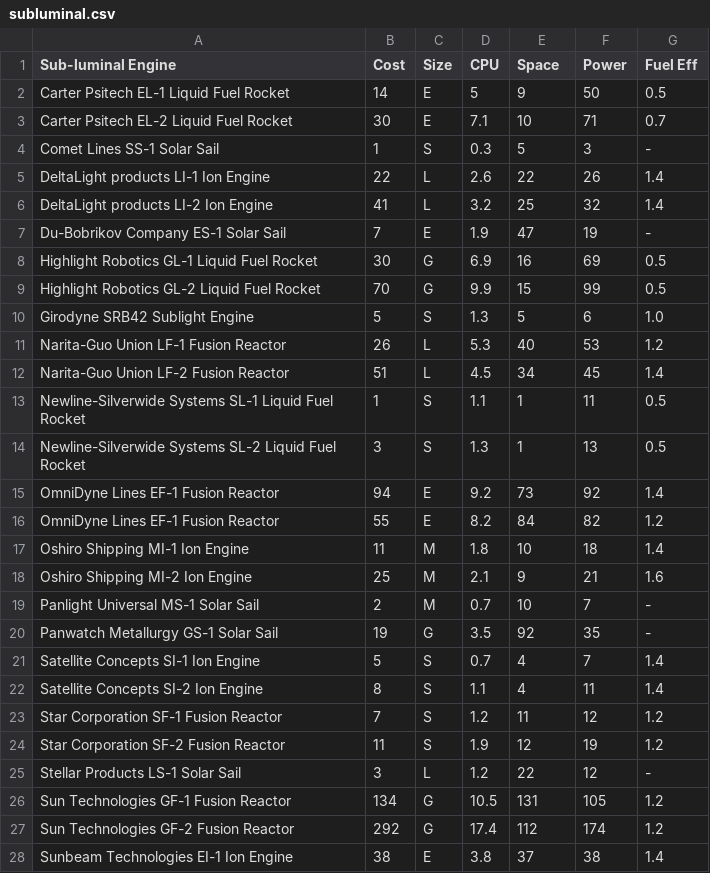
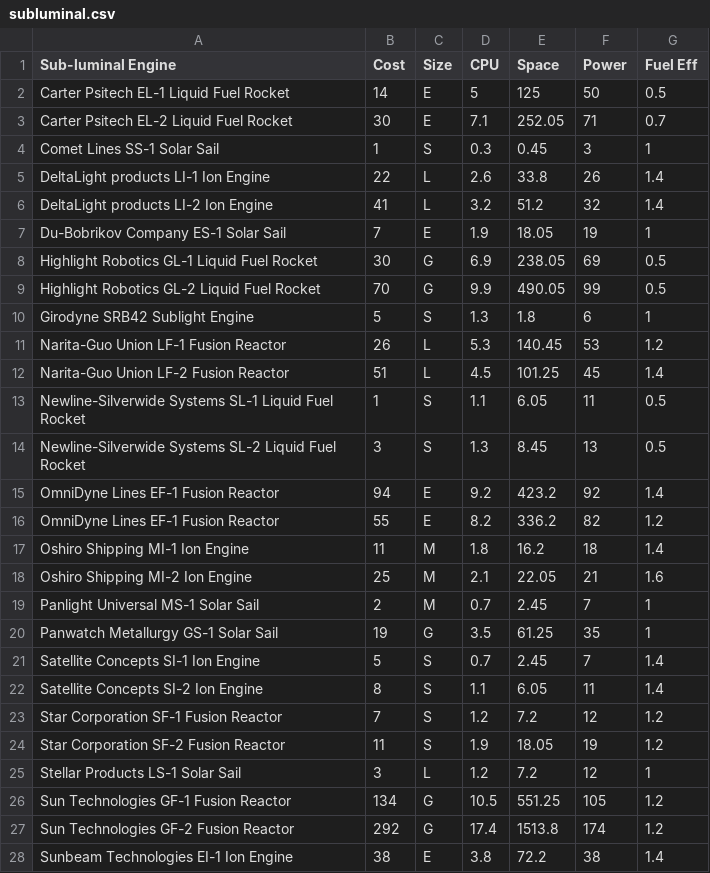
Before and after one commit to herosheets/woin-starships, a CSV file: starship_data/subluminal.csv, drawn as a sheet; only a part is shown; the diff covers the shown part only.

Commit message:
Update subluminal.csv

```diff
--- a/starship_data/subluminal.csv
+++ b/starship_data/subluminal.csv
@@ -1,28 +1,28 @@
 Sub-luminal Engine,Cost,Size,CPU,Space,Power,Fuel Eff
-Carter Psitech EL-1 Liquid Fuel Rocket,14,E,5,9,50,0.5
-Carter Psitech EL-2 Liquid Fuel Rocket,30,E,7.1,10,71,0.7
-Comet Lines SS-1 Solar Sail,1,S,0.3,5,3,-
-DeltaLight products LI-1 Ion Engine,22,L,2.6,22,26,1.4
-DeltaLight products LI-2 Ion Engine,41,L,3.2,25,32,1.4
-Du-Bobrikov Company ES-1 Solar Sail,7,E,1.9,47,19,-
-Highlight Robotics GL-1 Liquid Fuel Rocket,30,G,6.9,16,69,0.5
-Highlight Robotics GL-2 Liquid Fuel Rocket,70,G,9.9,15,99,0.5
-Girodyne SRB42 Sublight Engine,5,S,1.3,5,6,1.0
-Narita-Guo Union LF-1 Fusion Reactor,26,L,5.3,40,53,1.2
-Narita-Guo Union LF-2 Fusion Reactor,51,L,4.5,34,45,1.4
-Newline-Silverwide Systems SL-1 Liquid Fuel Rocket,1,S,1.1,1,11,0.5
-Newline-Silverwide Systems SL-2 Liquid Fuel Rocket,3,S,1.3,1,13,0.5
-OmniDyne Lines EF-1 Fusion Reactor,94,E,9.2,73,92,1.4
-OmniDyne Lines EF-1 Fusion Reactor,55,E,8.2,84,82,1.2
-Oshiro Shipping MI-1 Ion Engine,11,M,1.8,10,18,1.4
-Oshiro Shipping MI-2 Ion Engine,25,M,2.1,9,21,1.6
-Panlight Universal MS-1 Solar Sail,2,M,0.7,10,7,-
-Panwatch Metallurgy GS-1 Solar Sail,19,G,3.5,92,35,-
-Satellite Concepts SI-1 Ion Engine,5,S,0.7,4,7,1.4
-Satellite Concepts SI-2 Ion Engine,8,S,1.1,4,11,1.4
-Star Corporation SF-1 Fusion Reactor,7,S,1.2,11,12,1.2
-Star Corporation SF-2 Fusion Reactor,11,S,1.9,12,19,1.2
-Stellar Products LS-1 Solar Sail,3,L,1.2,22,12,-
-Sun Technologies GF-1 Fusion Reactor,134,G,10.5,131,105,1.2
-Sun Technologies GF-2 Fusion Reactor,292,G,17.4,112,174,1.2
-Sunbeam Technologies EI-1 Ion Engine,38,E,3.8,37,38,1.4
+Carter Psitech EL-1 Liquid Fuel Rocket,14,E,5,125,50,0.5
+Carter Psitech EL-2 Liquid Fuel Rocket,30,E,7.1,252.05,71,0.7
+Comet Lines SS-1 Solar Sail,1,S,0.3,0.45,3,1
+DeltaLight products LI-1 Ion Engine,22,L,2.6,33.8,26,1.4
+DeltaLight products LI-2 Ion Engine,41,L,3.2,51.2,32,1.4
+Du-Bobrikov Company ES-1 Solar Sail,7,E,1.9,18.05,19,1
+Highlight Robotics GL-1 Liquid Fuel Rocket,30,G,6.9,238.05,69,0.5
+Highlight Robotics GL-2 Liquid Fuel Rocket,70,G,9.9,490.05,99,0.5
+Girodyne SRB42 Sublight Engine,5,S,1.3,1.8,6,1
+Narita-Guo Union LF-1 Fusion Reactor,26,L,5.3,140.45,53,1.2
+Narita-Guo Union LF-2 Fusion Reactor,51,L,4.5,101.25,45,1.4
+Newline-Silverwide Systems SL-1 Liquid Fuel Rocket,1,S,1.1,6.05,11,0.5
+Newline-Silverwide Systems SL-2 Liquid Fuel Rocket,3,S,1.3,8.45,13,0.5
+OmniDyne Lines EF-1 Fusion Reactor,94,E,9.2,423.2,92,1.4
+OmniDyne Lines EF-1 Fusion Reactor,55,E,8.2,336.2,82,1.2
+Oshiro Shipping MI-1 Ion Engine,11,M,1.8,16.2,18,1.4
+Oshiro Shipping MI-2 Ion Engine,25,M,2.1,22.05,21,1.6
+Panlight Universal MS-1 Solar Sail,2,M,0.7,2.45,7,1
+Panwatch Metallurgy GS-1 Solar Sail,19,G,3.5,61.25,35,1
+Satellite Concepts SI-1 Ion Engine,5,S,0.7,2.45,7,1.4
+Satellite Concepts SI-2 Ion Engine,8,S,1.1,6.05,11,1.4
+Star Corporation SF-1 Fusion Reactor,7,S,1.2,7.2,12,1.2
+Star Corporation SF-2 Fusion Reactor,11,S,1.9,18.05,19,1.2
+Stellar Products LS-1 Solar Sail,3,L,1.2,7.2,12,1
+Sun Technologies GF-1 Fusion Reactor,134,G,10.5,551.25,105,1.2
+Sun Technologies GF-2 Fusion Reactor,292,G,17.4,1513.8,174,1.2
+Sunbeam Technologies EI-1 Ion Engine,38,E,3.8,72.2,38,1.4
```
Also changed, not shown: 9 edited cells elsewhere in this file.
